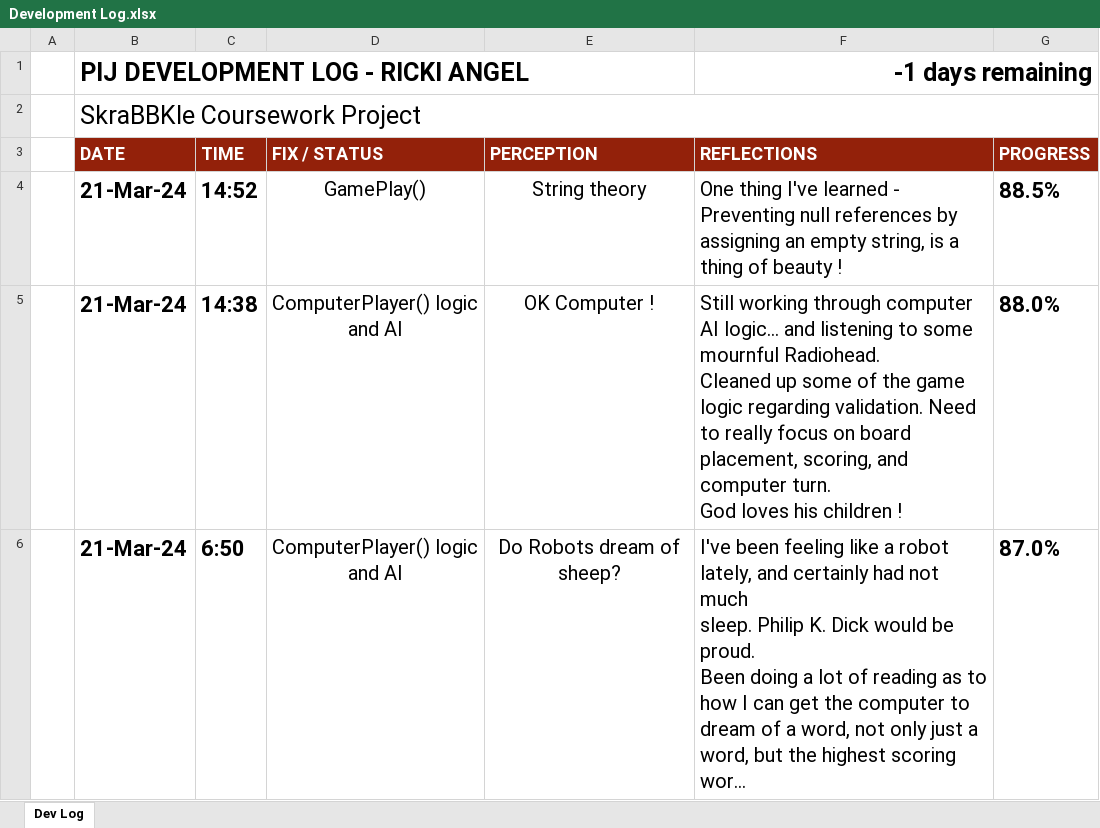
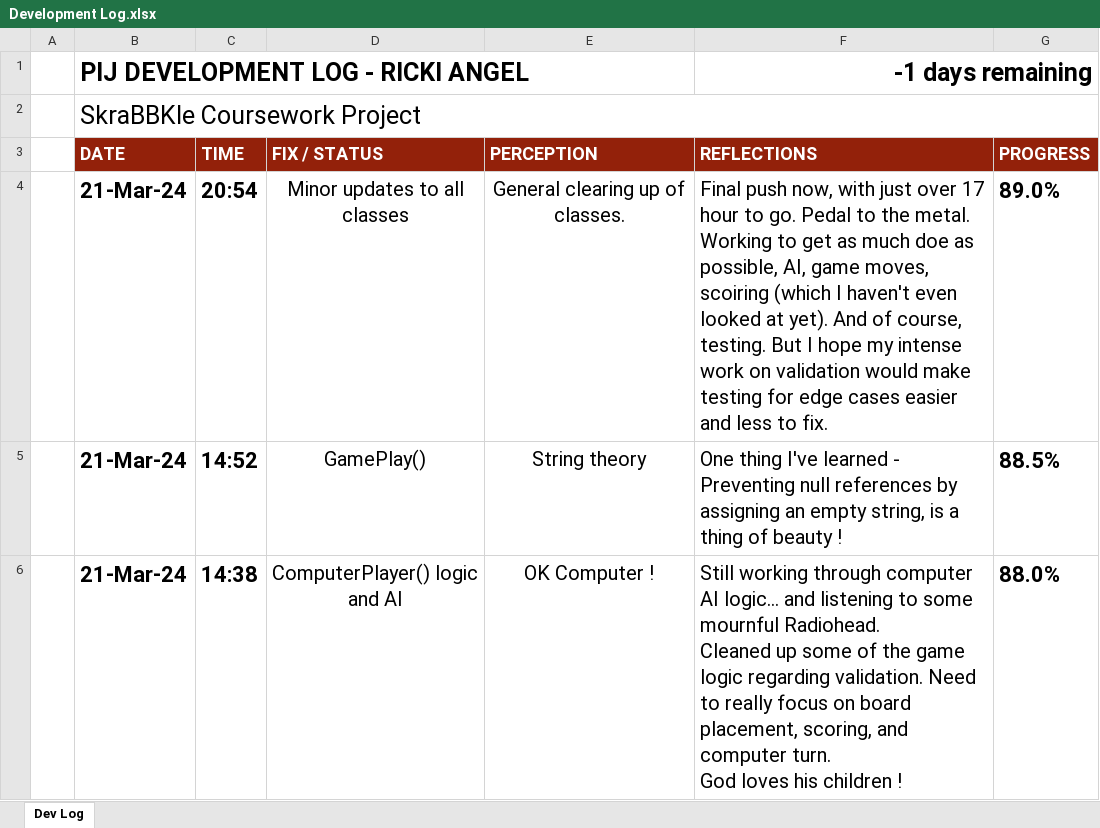
Before and after one commit to TechAngelX/Skrabble, an Excel workbook: Ancillary Docs/Development Log.xlsx, sheet Dev Log, drawn as a sheet; only a part is shown; the shorter side is filled out with more unchanged rows; long unchanged cells end in …; values as stored, in another font and other column widths than the file's, no borders; charts and pictures and conditional formats not drawn; ↵ is a line break in a cell; the diff names each change by its address in the sheet, - before the commit and + after, or states it on an @@ line.

```diff
--- a/Ancillary Docs/Development Log.xlsx (sheet Dev Log)
+++ b/Ancillary Docs/Development Log.xlsx (sheet Dev Log)
+row 4:  | 21-Mar-24 | 20:54 | Minor updates to all classes | General clearing up of classes. | Final push now, with just over 17 hour to go. Pedal to the metal. ↵ Working to get as much doe as possible, AI, game moves, scoiring (which I haven't even looked at yet). And of course, testing. But I hope my intense work on validation would make testing for edge cases easier and less to fix. | 89.0%
```
Also changed, not shown: charts or pictures, 7 other files.
